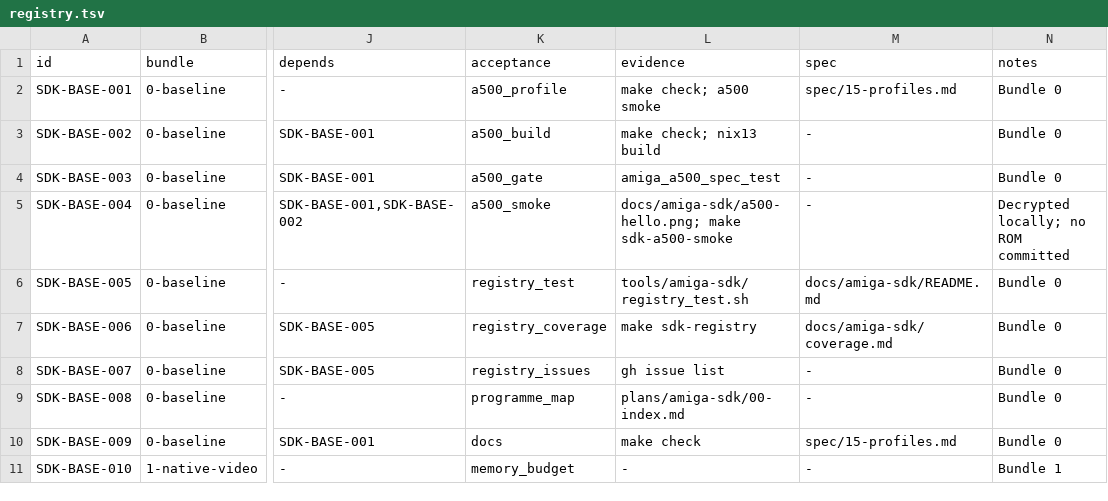
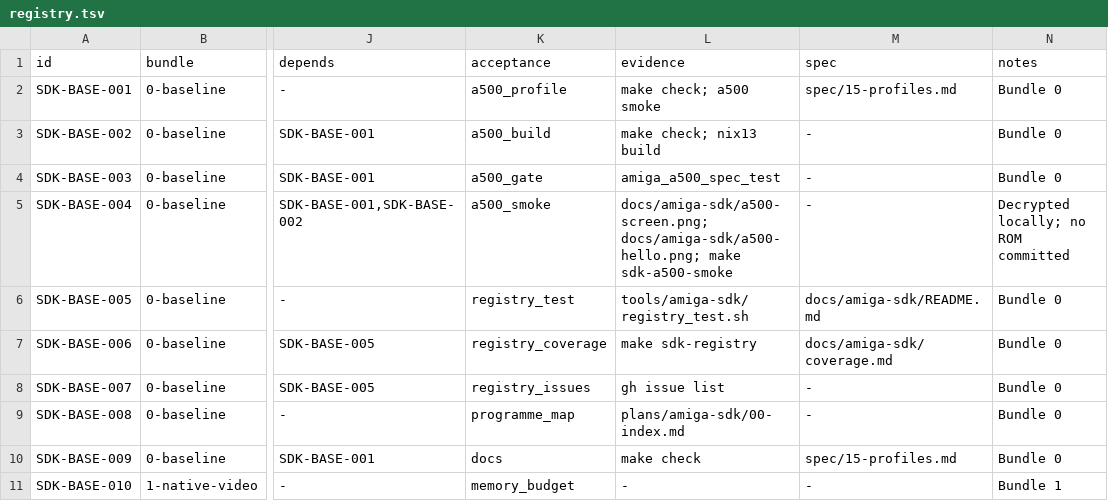
Before and after one commit to OpenLorraine/clorraine, a TSV file: docs/amiga-sdk/registry.tsv, drawn as a sheet; only a part is shown, gaps mark what is left out; the diff names each change by its address in the sheet, - before the commit and + after, or states it on an @@ line.

Commit message:
docs(amiga): add the full A500/1.3 screenshot

```diff
--- a/docs/amiga-sdk/registry.tsv
+++ b/docs/amiga-sdk/registry.tsv
-L5 (evidence): docs/amiga-sdk/a500-hello.png; make…
+L5 (evidence): docs/amiga-sdk/a500-screen.png; docs/amiga-sdk/a500-hello.png; make…
```
Also changed, not shown: 3 other files.
